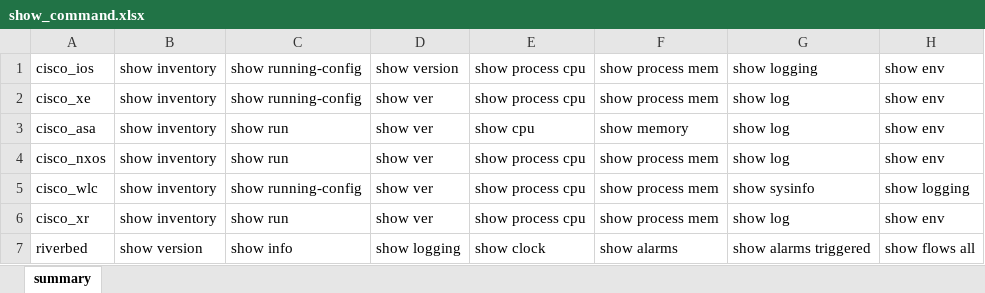
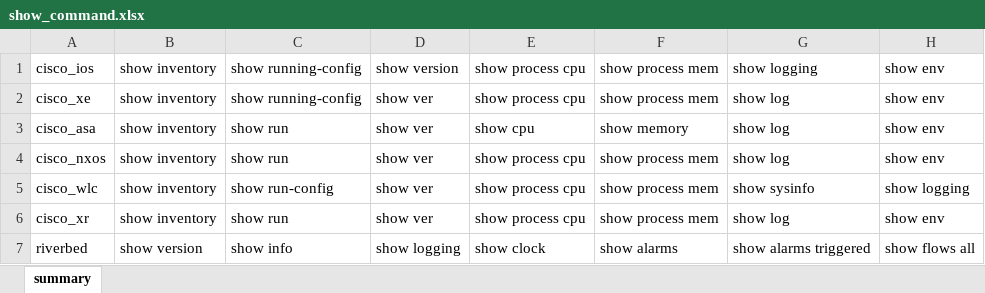
Before and after one commit to ludesdeveloper/compnet_netoprmgr_dm, an Excel workbook: static/data/show_command.xlsx, sheet summary, drawn as a sheet; only a part is shown; values as stored, in another font and other column widths than the file's, no borders; the diff names each change by its address in the sheet, - before the commit and + after, or states it on an @@ line.

Commit message:
sh run wlc

```diff
--- a/static/data/show_command.xlsx (sheet summary)
+++ b/static/data/show_command.xlsx (sheet summary)
-C5: show running-config
+C5: show run-config
```
